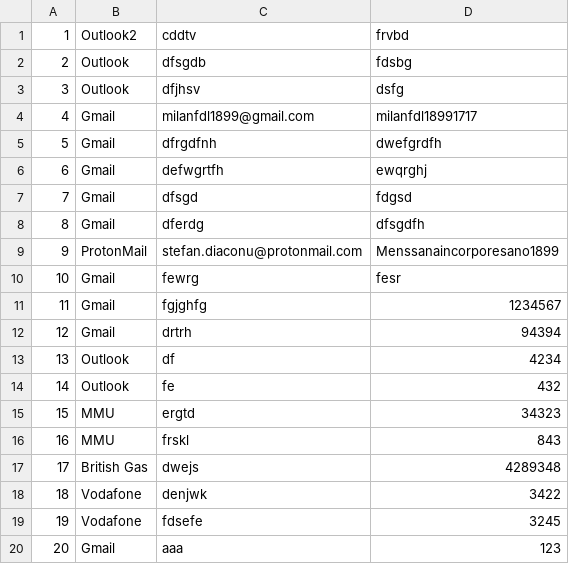
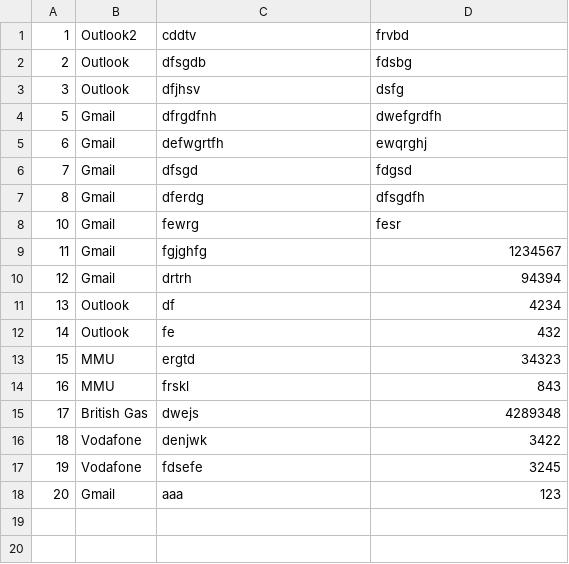
Before and after one commit to stefandiaconu/Logins, a CSV file: Contacts.csv, drawn as a sheet.

Commit message:
Update Contacts.csv

```diff
--- a/Contacts.csv
+++ b/Contacts.csv
@@ -3,3 +3,2 @@
 3,Outlook,dfjhsv,dsfg
-4,Gmail,milanfdl1899@gmail.com,milanfdl18991717
 5,Gmail,dfrgdfnh,dwefgrdfh
@@ -8,3 +7,2 @@
 8,Gmail,dferdg,dfsgdfh
-9,ProtonMail,stefan.diaconu@protonmail.com,Menssanaincorporesano1899
 10,Gmail,fewrg,fesr
```
